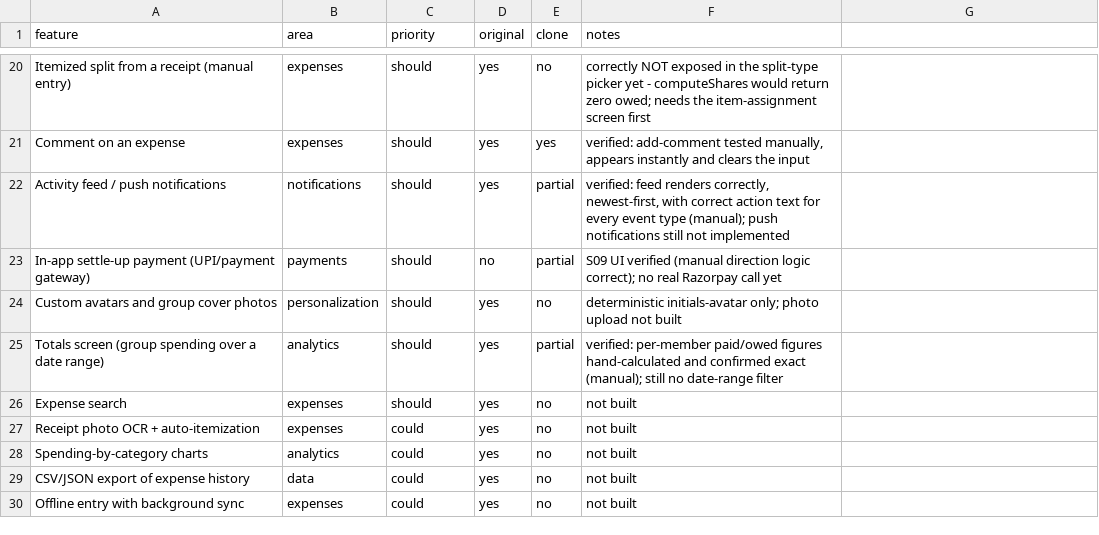
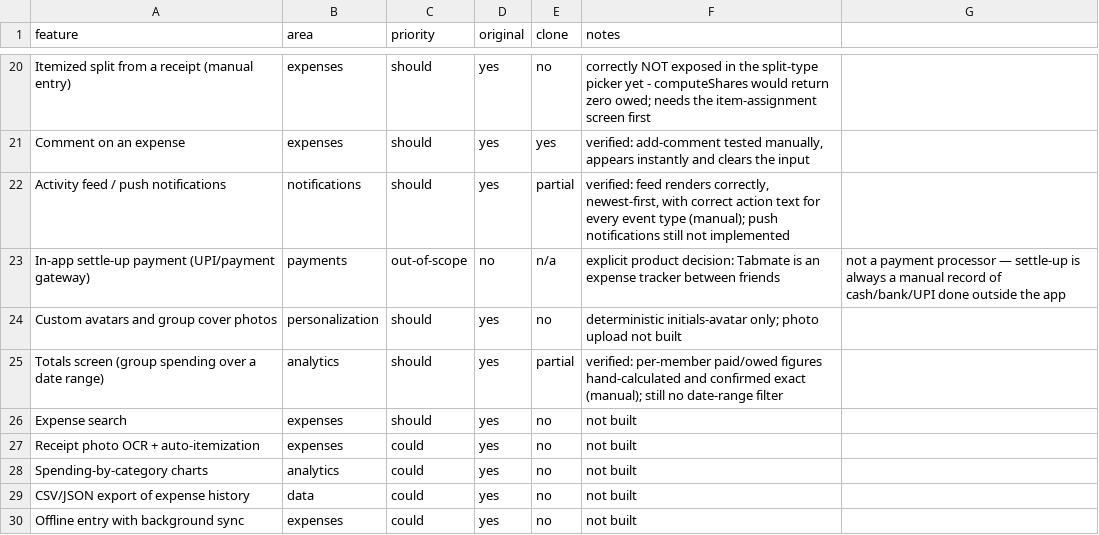
Before and after one commit to Techy-CA/tabmate, a CSV file: replica/features.csv, drawn as a sheet; only a part is shown, gaps mark what is left out.

```diff
--- a/replica/features.csv
+++ b/replica/features.csv
@@ -22,3 +22,3 @@ Comment on an expense,expenses,should,yes,yes,"verified: add-comment tested manu
 Activity feed / push notifications,notifications,should,yes,partial,"verified: feed renders correctly, newest-first, with correct action text for every event type (manual); push notifications still not implemented"
-In-app settle-up payment (UPI/payment gateway),payments,should,no,partial,S09 UI verified (manual direction logic correct); no real Razorpay call yet
+In-app settle-up payment (UPI/payment gateway),payments,out-of-scope,no,n/a,explicit product decision: Tabmate is an expense tracker between friends, not a payment processor — settle-up is always a manual record of cash/bank/UPI done outside the app
 Custom avatars and group cover photos,personalization,should,yes,no,deterministic initials-avatar only; photo upload not built
```
Also changed, not shown: 8 other files.
